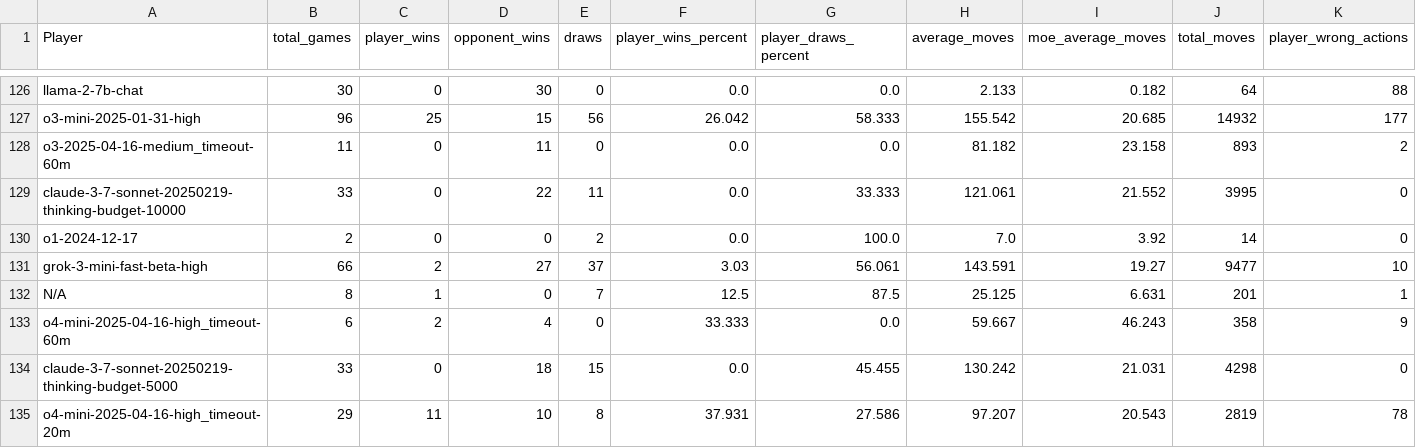
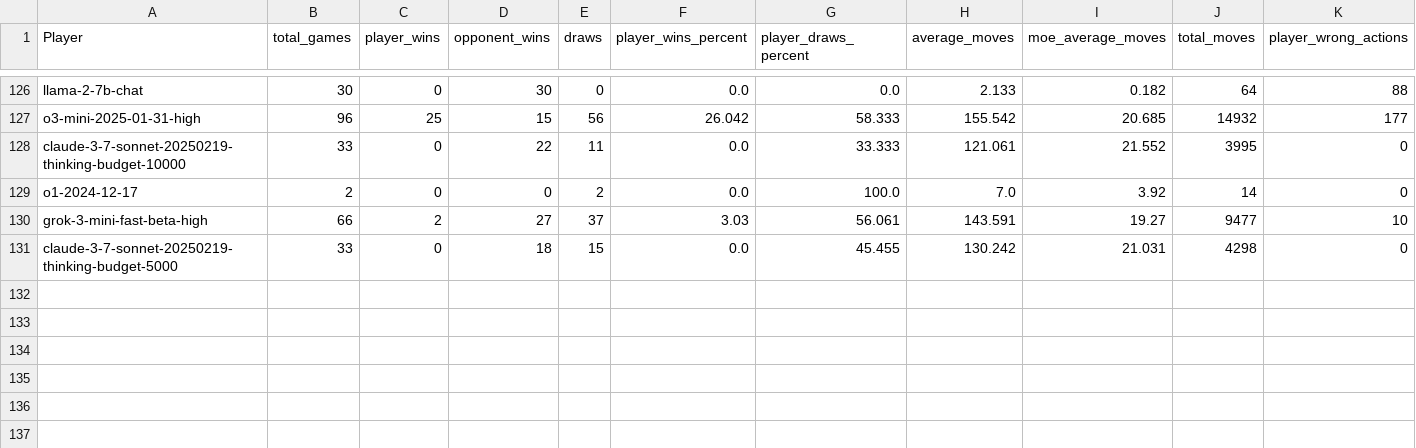
Before and after one commit to maxim-saplin/llm_chess, a CSV file: data_processing/elo_refined.csv, drawn as a sheet; only a part is shown, gaps mark what is left out; rows hold the shown columns only; the diff names each change by its address in the sheet, - before the commit and + after, or states it on an @@ line.

```diff
--- a/data_processing/elo_refined.csv
+++ b/data_processing/elo_refined.csv
-row 128: o3-2025-04-16-medium_timeout-60m | 11 | 0 | 11 | 0 | 0.0 | 0.0 | 81.182 | 23.158 | 893 | 2
-row 132: N/A | 8 | 1 | 0 | 7 | 12.5 | 87.5 | 25.125 | 6.631 | 201 | 1
-row 133: o4-mini-2025-04-16-high_timeout-60m | 6 | 2 | 4 | 0 | 33.333 | 0.0 | 59.667 | 46.243 | 358 | 9
-row 135: o4-mini-2025-04-16-high_timeout-20m | 29 | 11 | 10 | 8 | 37.931 | 27.586 | 97.207 | 20.543 | 2819 | 78
```
Also changed, not shown: 6 other files.
